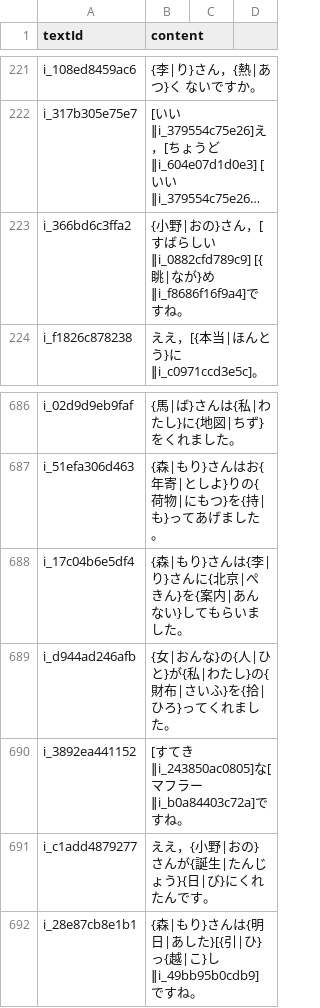
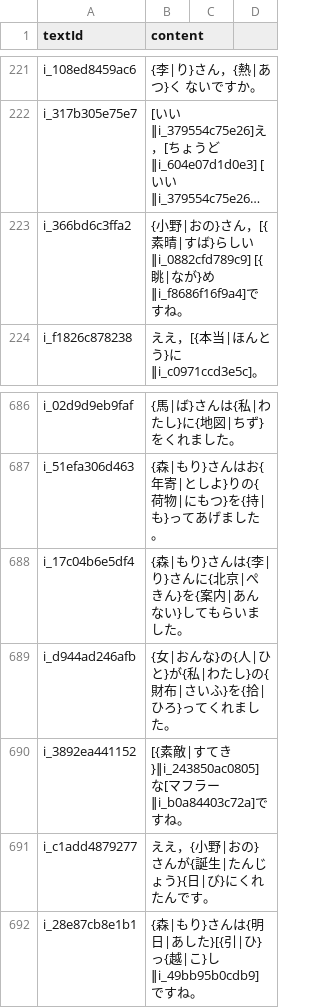
Before and after one commit to cencuansen/simple-pages, a CSV file: japanese/public/jsons/lesson-contents.csv, drawn as a sheet; only a part is shown, gaps mark what is left out; long unchanged cells end in …; the diff names each change by its address in the sheet, - before the commit and + after, or states it on an @@ line.

Commit message:
update japanese

```diff
--- a/japanese/public/jsons/lesson-contents.csv
+++ b/japanese/public/jsons/lesson-contents.csv
-B223 (content): …}さん，[すばらしい‖i_0882cfd789c9]…
+B223 (content): …}さん，[{素晴|すば}らしい‖i_0882cfd789c9]…
-B690 (content): [すてき‖i_243850ac0805]な[…
+B690 (content): [{素敵|すてき}‖i_243850ac0805]な[…
```
Also changed, not shown: japanese/public/jsons/words.csv, 2 other files.
